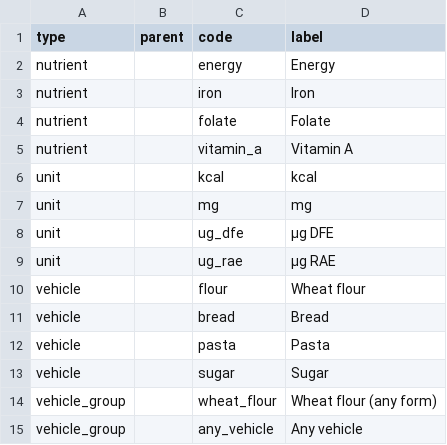
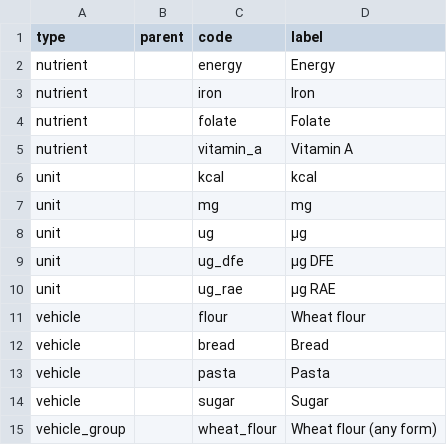
Before and after one commit to maicel1978/hcesfort, a CSV file: inst/report/en/labels.csv, drawn as a sheet; only a part is shown; the shorter side is filled out with more unchanged rows; the diff names each change by its address in the sheet, - before the commit and + after, or states it on an @@ line.

```diff
--- a/inst/report/en/labels.csv
+++ b/inst/report/en/labels.csv
+row 8: unit |  | ug | µg
```
Also changed, not shown: inst/report/en/terms.csv, inst/report/es/labels.csv, 5 other files.
